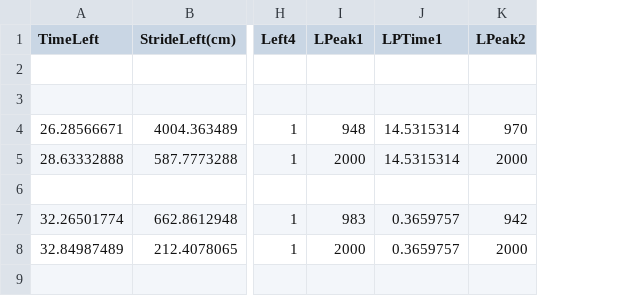
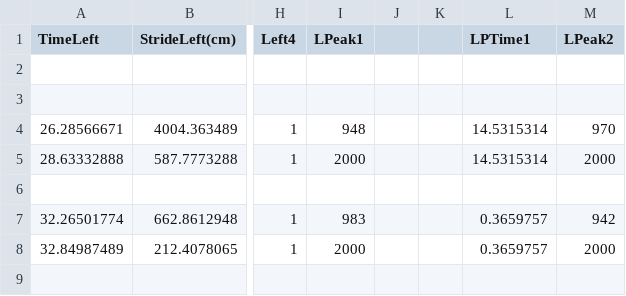
Before and after one commit to daiki421/LandingPointVisualizationSystem, a CSV file: 9kmPressOrder2017-11-26-16-21-13.csv, drawn as a sheet; only a part is shown, gaps mark what is left out; the diff names each change by its address in the sheet, - before the commit and + after, or states it on an @@ line.

```diff
--- a/9kmPressOrder2017-11-26-16-21-13.csv
+++ b/9kmPressOrder2017-11-26-16-21-13.csv
+column J, empty
+column K, empty
```
Also changed, not shown: 12kmPressOrder2017-11-26-16-25-26.csv, 7 other files.
